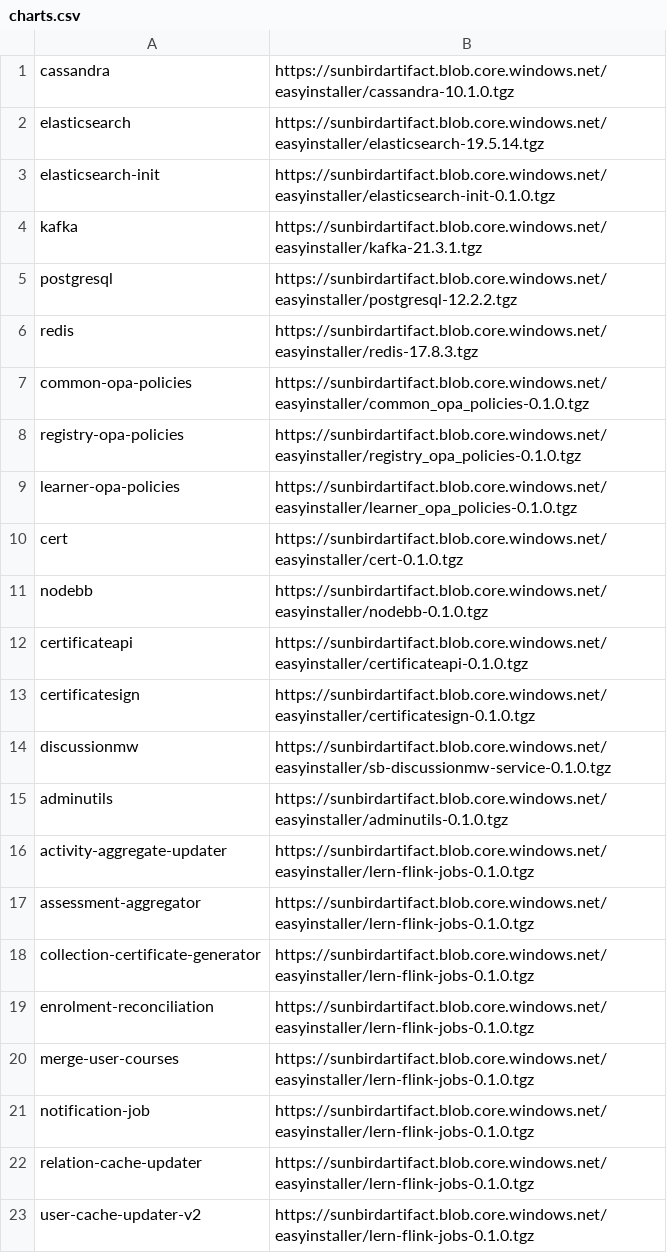
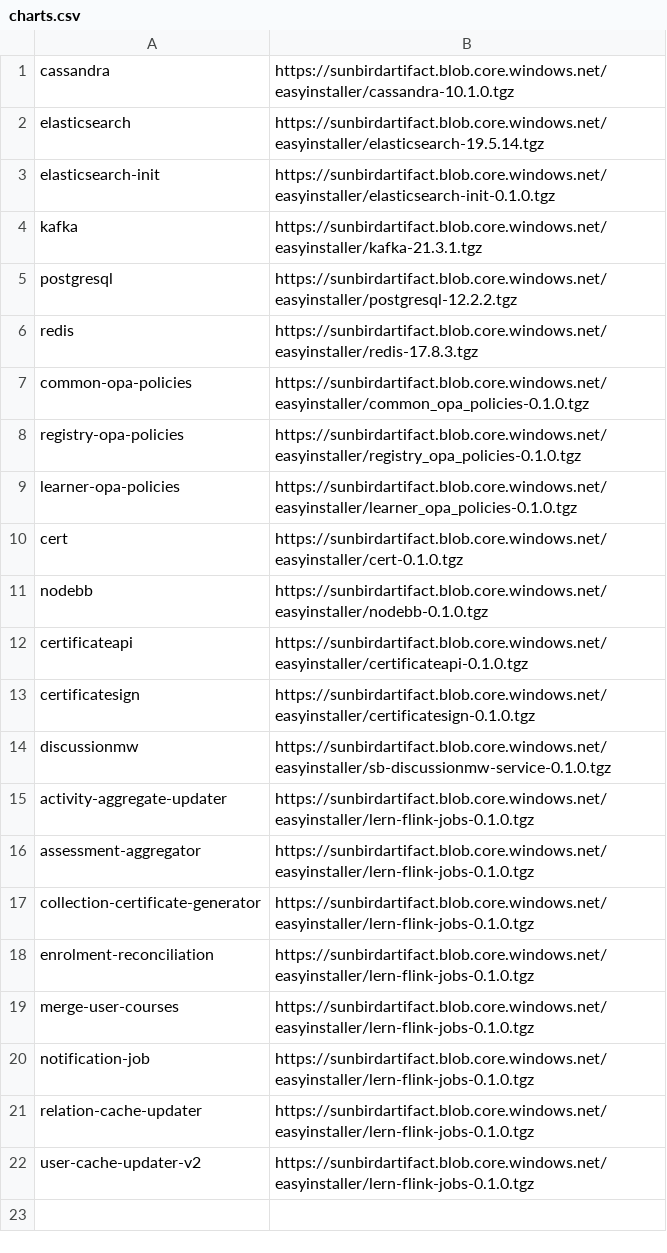
Before and after one commit to project-sunbird/sunbird-devops, a CSV file: oneclickinstaller/charts.csv, drawn as a sheet.

```diff
--- a/oneclickinstaller/charts.csv
+++ b/oneclickinstaller/charts.csv
@@ -14,3 +14,2 @@ certificatesign,https://sunbirdartifact.blob.core.windows.net/easyinstaller/cert
 discussionmw,https://sunbirdartifact.blob.core.windows.net/easyinstaller/sb-discussionmw-service-0.1.0.tgz
-adminutils,https://sunbirdartifact.blob.core.windows.net/easyinstaller/adminutils-0.1.0.tgz
 activity-aggregate-updater,https://sunbirdartifact.blob.core.windows.net/easyinstaller/lern-flink-jobs-0.1.0.tgz
```
Also changed, not shown: 2 other files.
